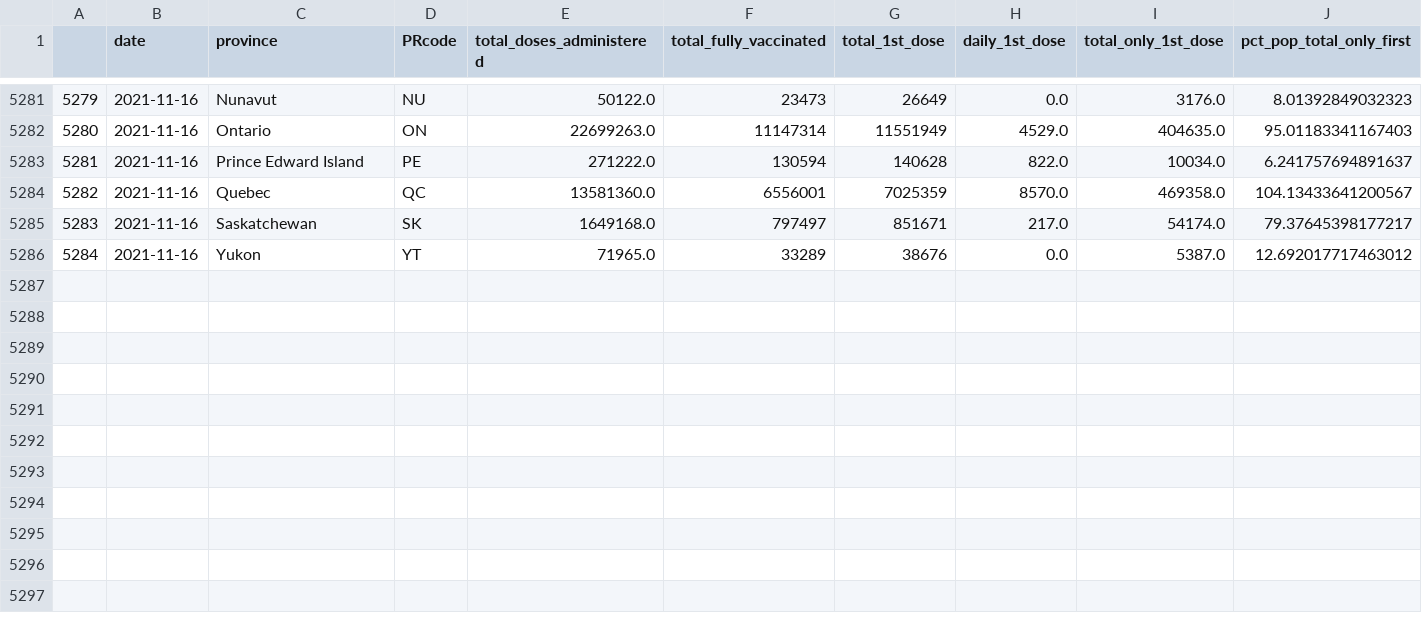
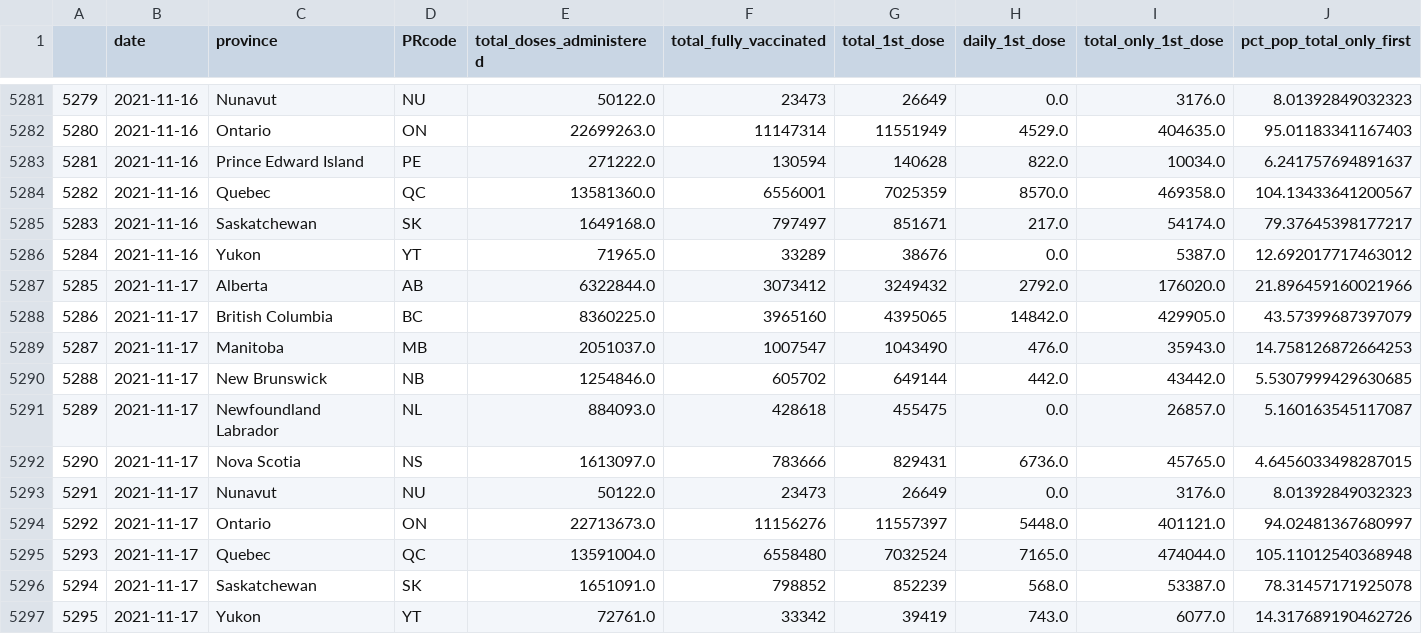
Before and after one commit to geomatics21aspc/Vaccine_timeseries, a CSV file: pr_timeseries.csv, drawn as a sheet; only a part is shown, gaps mark what is left out; rows hold the shown columns only; the diff names each change by its address in the sheet, - before the commit and + after, or states it on an @@ line.

Commit message:
Commit successful!

```diff
--- a/pr_timeseries.csv
+++ b/pr_timeseries.csv
+row 5287: 5285 | 2021-11-17 | Alberta | AB | 6322844.0 | 3073412 | 3249432 | 2792.0 | 176020.0 | 21.896459160021966
+row 5288: 5286 | 2021-11-17 | British Columbia | BC | 8360225.0 | 3965160 | 4395065 | 14842.0 | 429905.0 | 43.57399687397079
+row 5289: 5287 | 2021-11-17 | Manitoba | MB | 2051037.0 | 1007547 | 1043490 | 476.0 | 35943.0 | 14.758126872664253
+row 5290: 5288 | 2021-11-17 | New Brunswick | NB | 1254846.0 | 605702 | 649144 | 442.0 | 43442.0 | 5.5307999429630685
+row 5291: 5289 | 2021-11-17 | Newfoundland Labrador | NL | 884093.0 | 428618 | 455475 | 0.0 | 26857.0 | 5.160163545117087
+row 5292: 5290 | 2021-11-17 | Nova Scotia | NS | 1613097.0 | 783666 | 829431 | 6736.0 | 45765.0 | 4.6456033498287015
+row 5293: 5291 | 2021-11-17 | Nunavut | NU | 50122.0 | 23473 | 26649 | 0.0 | 3176.0 | 8.01392849032323
+row 5294: 5292 | 2021-11-17 | Ontario | ON | 22713673.0 | 11156276 | 11557397 | 5448.0 | 401121.0 | 94.02481367680997
+row 5295: 5293 | 2021-11-17 | Quebec | QC | 13591004.0 | 6558480 | 7032524 | 7165.0 | 474044.0 | 105.11012540368948
+row 5296: 5294 | 2021-11-17 | Saskatchewan | SK | 1651091.0 | 798852 | 852239 | 568.0 | 53387.0 | 78.31457171925078
+row 5297: 5295 | 2021-11-17 | Yukon | YT | 72761.0 | 33342 | 39419 | 743.0 | 6077.0 | 14.317689190462726
```
